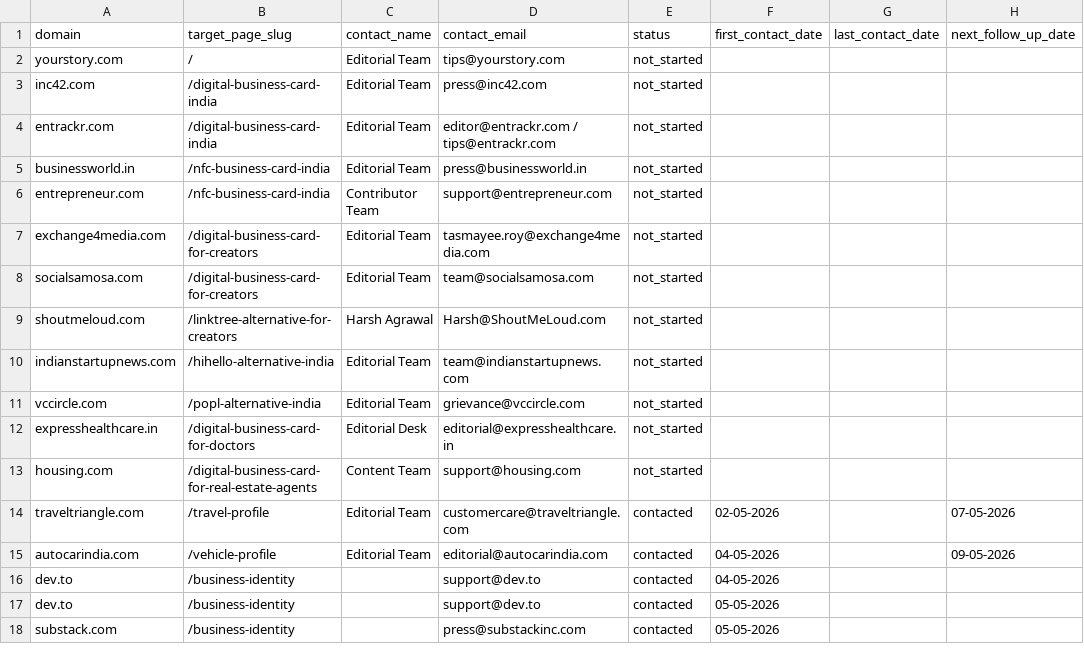
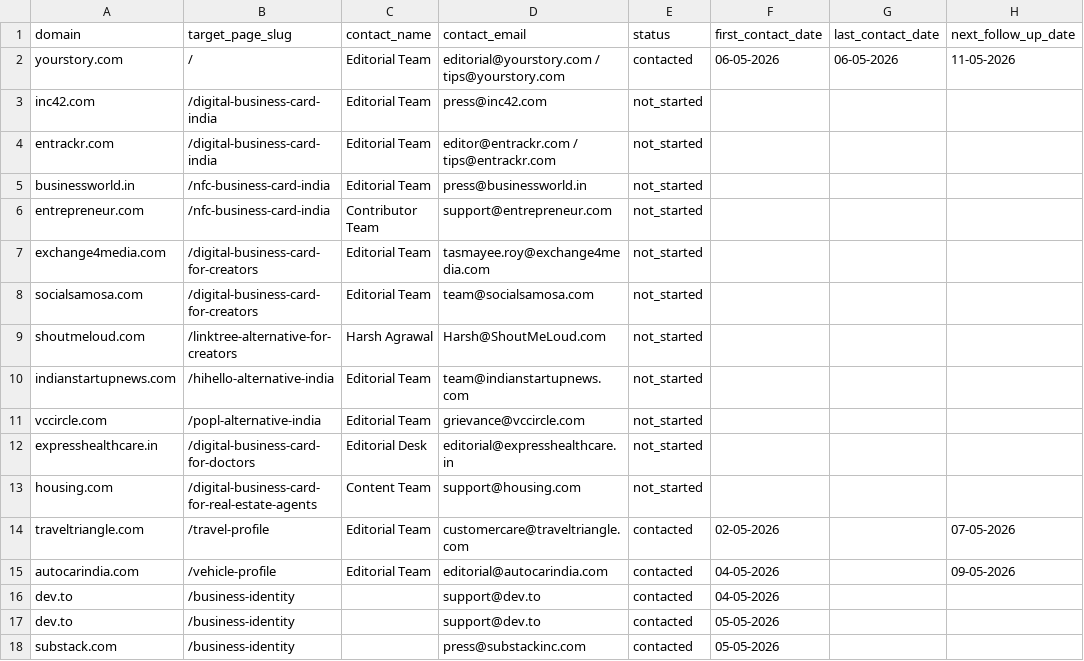
Before and after one commit to vedantacore-admin/profiletap-seo-os, a CSV file: projects/profiletap/data/backlinks/outreach_tracker.csv, drawn as a sheet; only a part is shown; the diff names each change by its address in the sheet, - before the commit and + after, or states it on an @@ line.

Commit message:
fix: update contact email and status for yourstory.com in outreach tracker

```diff
--- a/projects/profiletap/data/backlinks/outreach_tracker.csv
+++ b/projects/profiletap/data/backlinks/outreach_tracker.csv
-D2 (contact_email): tips@yourstory.com
+D2 (contact_email): editorial@yourstory.com / tips@yourstory.com
-E2 (status): not_started
+E2 (status): contacted
-F2 (first_contact_date): (empty)
+F2 (first_contact_date): 06-05-2026
-G2 (last_contact_date): (empty)
+G2 (last_contact_date): 06-05-2026
-H2 (next_follow_up_date): (empty)
+H2 (next_follow_up_date): 11-05-2026
```
